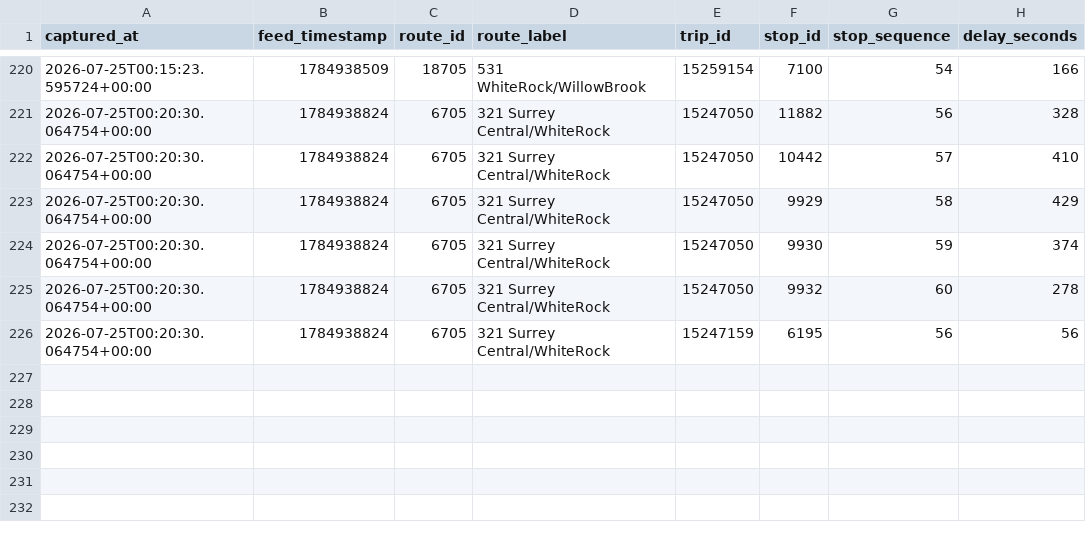
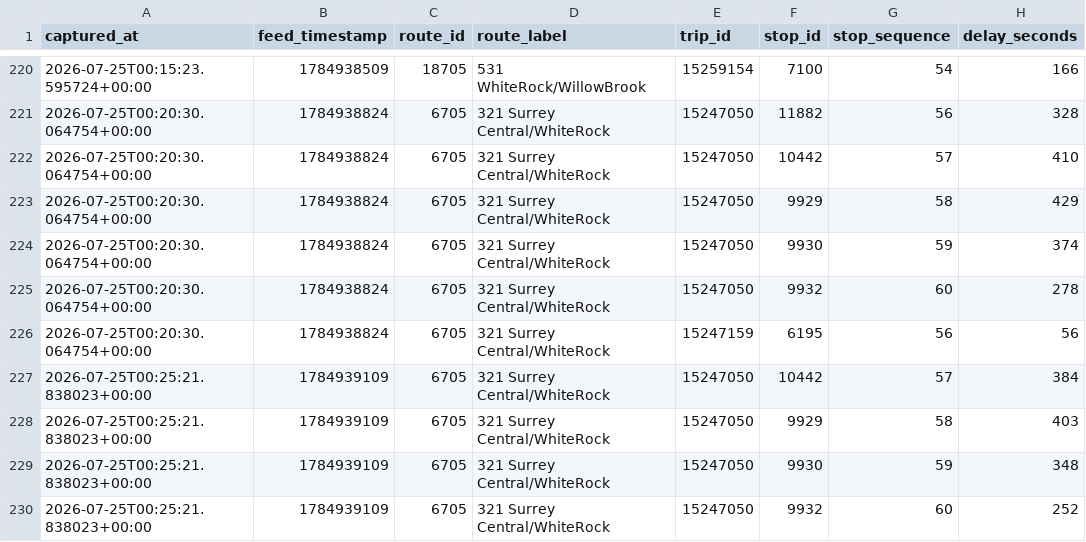
Before and after one commit to Gmanjot4321/TransLink, a CSV file: snapshots_2026-07-25.csv, drawn as a sheet; only a part is shown, gaps mark what is left out; the diff names each change by its address in the sheet, - before the commit and + after, or states it on an @@ line.

```diff
--- a/snapshots_2026-07-25.csv
+++ b/snapshots_2026-07-25.csv
+row 227: 2026-07-25T00:25:21.838023+00:00 | 1784939109 | 6705 | 321 Surrey Central/WhiteRock | 15247050 | 10442 | 57 | 384
+row 228: 2026-07-25T00:25:21.838023+00:00 | 1784939109 | 6705 | 321 Surrey Central/WhiteRock | 15247050 | 9929 | 58 | 403
+row 229: 2026-07-25T00:25:21.838023+00:00 | 1784939109 | 6705 | 321 Surrey Central/WhiteRock | 15247050 | 9930 | 59 | 348
+row 230: 2026-07-25T00:25:21.838023+00:00 | 1784939109 | 6705 | 321 Surrey Central/WhiteRock | 15247050 | 9932 | 60 | 252
```
